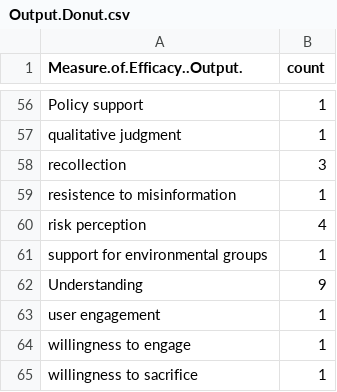
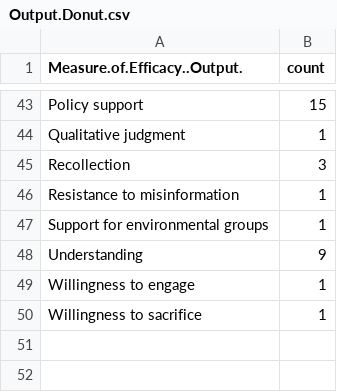
Before and after one commit to MarkWCarstensen/SciCom, a CSV file: Output.Donut.csv, drawn as a sheet; only a part is shown, gaps mark what is left out; the diff covers the shown part only.

```diff
--- a/Output.Donut.csv
+++ b/Output.Donut.csv
@@ -56,10 +43,8 @@
-"Policy support",1
-"qualitative judgment",1
-"recollection",3
-"resistence to misinformation",1
-"risk perception",4
-"support for environmental groups",1
+"Policy support",15
+"Qualitative judgment",1
+"Recollection",3
+"Resistance to misinformation",1
+"Support for environmental groups",1
 "Understanding",9
-"user engagement",1
-"willingness to engage",1
-"willingness to sacrifice",1
+"Willingness to engage",1
+"Willingness to sacrifice",1
```
Also changed, not shown: 10 added rows, 23 removed rows and 20 edited cells elsewhere in this file, Emotion.Donut.csv, Method.Donut.csv, 6 other files.
